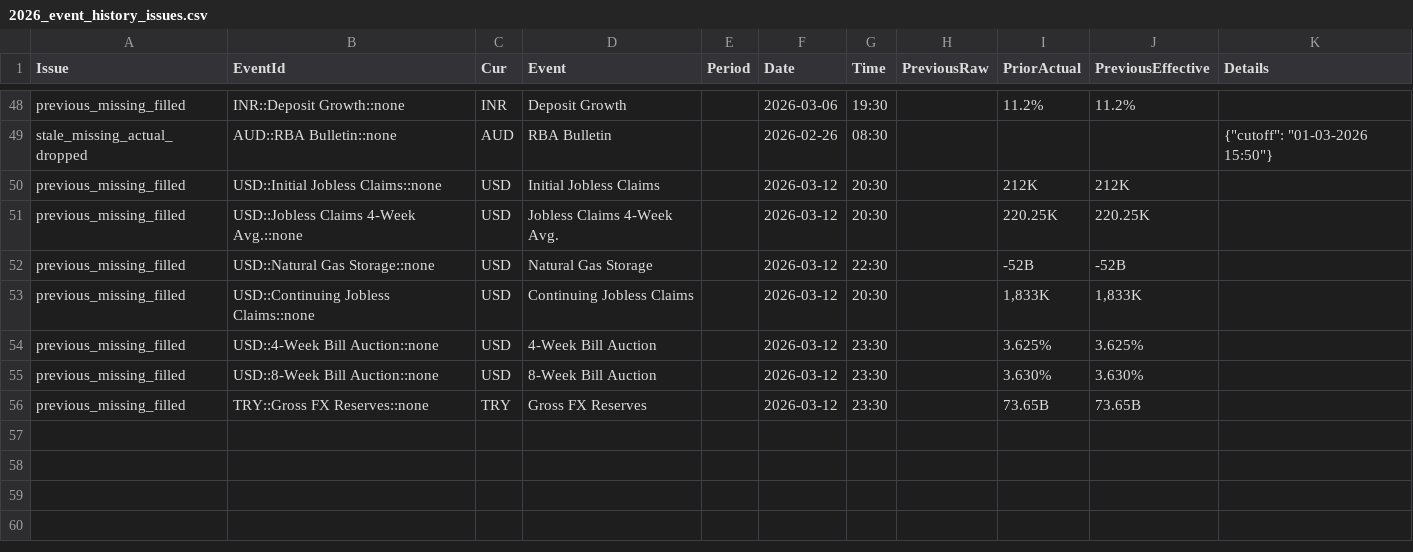
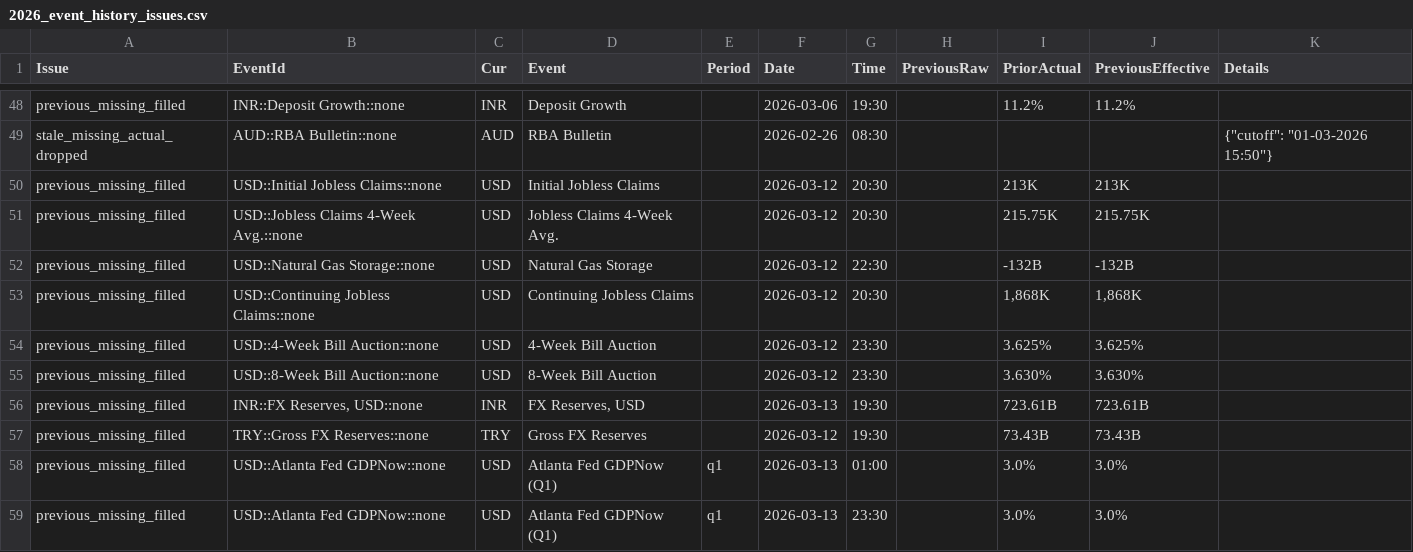
Before and after one commit to yiyousiow000814/XAUUSD-Calendar-Agent, a CSV file: data/event_history_index/2026_event_history_issues.csv, drawn as a sheet; only a part is shown, gaps mark what is left out.

```diff
--- a/data/event_history_index/2026_event_history_issues.csv
+++ b/data/event_history_index/2026_event_history_issues.csv
@@ -49,8 +49,11 @@ previous_missing_filled,INR::Deposit Growth::none,INR,Deposit Growth,,2026-03-06
 stale_missing_actual_dropped,AUD::RBA Bulletin::none,AUD,RBA Bulletin,,2026-02-26,08:30,,,,"{""cutoff"": ""01-03-2026 15:50""}"
-previous_missing_filled,USD::Initial Jobless Claims::none,USD,Initial Jobless Claims,,2026-03-12,20:30,,212K,212K,
-previous_missing_filled,USD::Jobless Claims 4-Week Avg.::none,USD,Jobless Claims 4-Week Avg.,,2026-03-12,20:30,,220.25K,220.25K,
-previous_missing_filled,USD::Natural Gas Storage::none,USD,Natural Gas Storage,,2026-03-12,22:30,,-52B,-52B,
-previous_missing_filled,USD::Continuing Jobless Claims::none,USD,Continuing Jobless Claims,,2026-03-12,20:30,,"1,833K","1,833K",
+previous_missing_filled,USD::Initial Jobless Claims::none,USD,Initial Jobless Claims,,2026-03-12,20:30,,213K,213K,
+previous_missing_filled,USD::Jobless Claims 4-Week Avg.::none,USD,Jobless Claims 4-Week Avg.,,2026-03-12,20:30,,215.75K,215.75K,
+previous_missing_filled,USD::Natural Gas Storage::none,USD,Natural Gas Storage,,2026-03-12,22:30,,-132B,-132B,
+previous_missing_filled,USD::Continuing Jobless Claims::none,USD,Continuing Jobless Claims,,2026-03-12,20:30,,"1,868K","1,868K",
 previous_missing_filled,USD::4-Week Bill Auction::none,USD,4-Week Bill Auction,,2026-03-12,23:30,,3.625%,3.625%,
 previous_missing_filled,USD::8-Week Bill Auction::none,USD,8-Week Bill Auction,,2026-03-12,23:30,,3.630%,3.630%,
-previous_missing_filled,TRY::Gross FX Reserves::none,TRY,Gross FX Reserves,,2026-03-12,23:30,,73.65B,73.65B,
+previous_missing_filled,"INR::FX Reserves, USD::none",INR,"FX Reserves, USD",,2026-03-13,19:30,,723.61B,723.61B,
+previous_missing_filled,TRY::Gross FX Reserves::none,TRY,Gross FX Reserves,,2026-03-12,19:30,,73.43B,73.43B,
+previous_missing_filled,USD::Atlanta Fed GDPNow::none,USD,Atlanta Fed GDPNow  (Q1),q1,2026-03-13,01:00,,3.0%,3.0%,
+previous_missing_filled,USD::Atlanta Fed GDPNow::none,USD,Atlanta Fed GDPNow  (Q1),q1,2026-03-13,23:30,,3.0%,3.0%,
```
Also changed, not shown: data/event_history_index/2026_event_history_issues_solved.csv, data/event_history_index/2026_event_history_previous_patch.csv, 7 other files.
